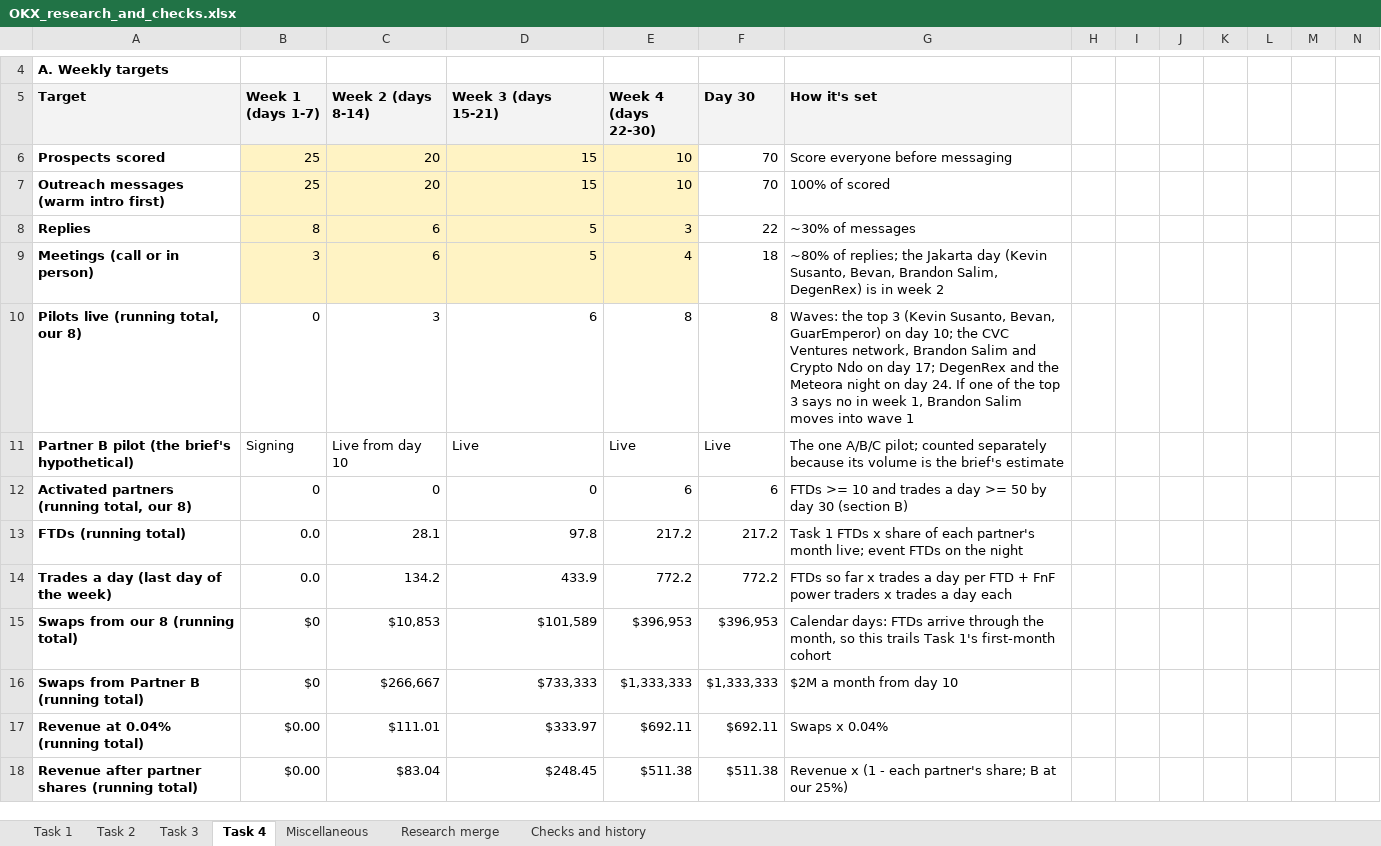
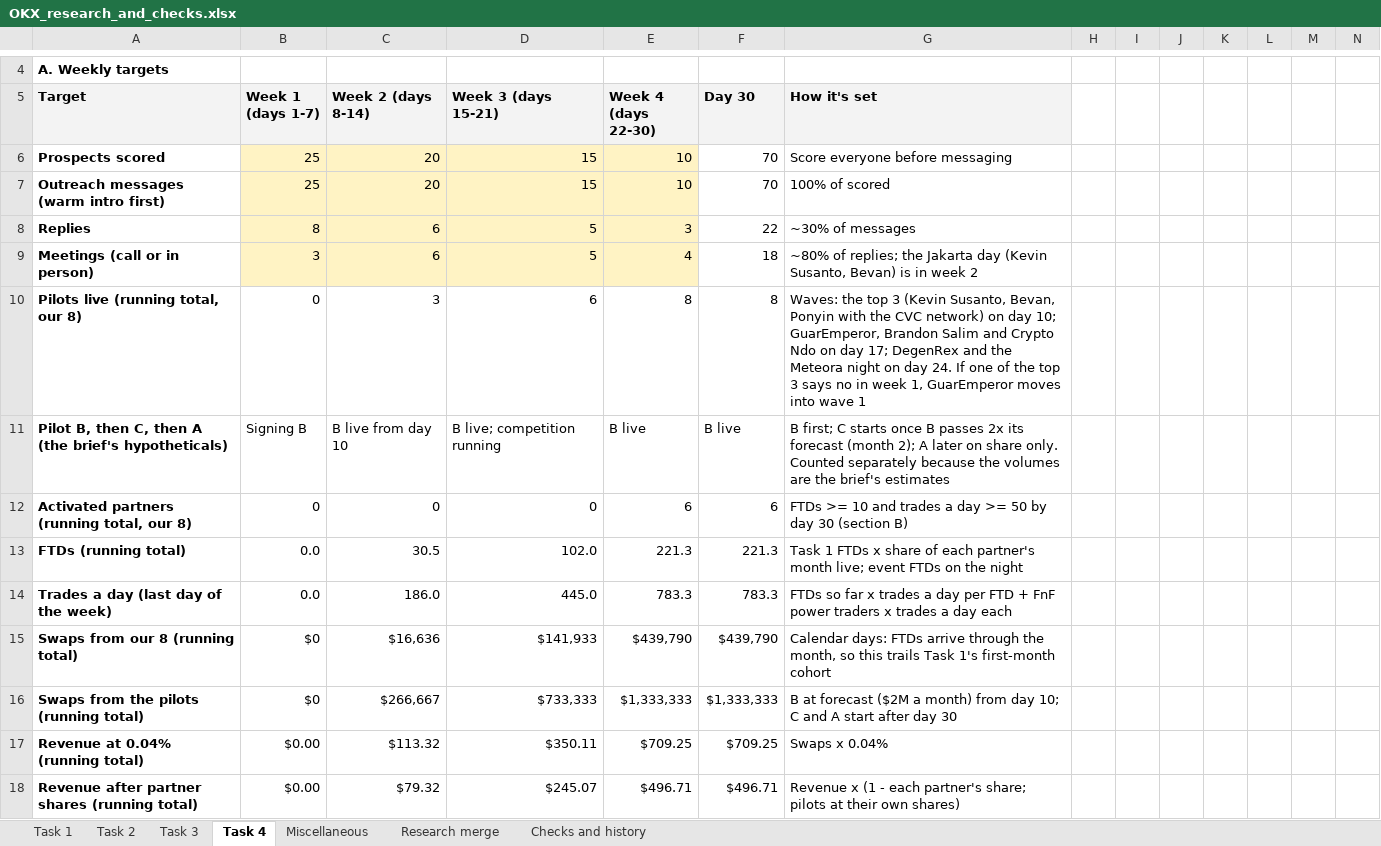
Before and after one commit to fedricdamai/SuperCashier, an Excel workbook: okx-dex-affiliates-id/submission-v2/OKX_research_and_checks.xlsx, sheet Task 4, drawn as a sheet; only a part is shown, gaps mark what is left out; values as stored, in another font and other column widths than the file's, no borders; removed rows and columns are numbered as before the commit, all else as after; rows hold the shown columns only; the diff covers the shown part only; the diff names each change by its address in the sheet, - before the commit and + after, or states it on an @@ line.

```diff
--- a/okx-dex-affiliates-id/submission-v2/OKX_research_and_checks.xlsx (sheet Task 4)
+++ b/okx-dex-affiliates-id/submission-v2/OKX_research_and_checks.xlsx (sheet Task 4)
-G9 (How it's set): …(Kevin Susanto, Bevan, Brandon Salim, DegenRex) is in…
+G9 (How it's set): …(Kevin Susanto, Bevan) is in…
-G10 (How it's set): …Susanto, Bevan, GuarEmperor) on day 10; the CVC Ventures network, Brandon Salim and Crypto Ndo on day 17; DegenRex and the Meteora night on day 24. If one of the top 3 says no in week 1, Brandon Salim moves into…
+G10 (How it's set): …Susanto, Bevan, Ponyin with the CVC network) on day 10; GuarEmperor, Brandon Salim and Crypto Ndo on day 17; DegenRex and the Meteora night on day 24. If one of the top 3 says no in week 1, GuarEmperor moves into…
-row 11: Partner B pilot (the brief's hypothetical) | Signing | Live from day 10 | Live | Live | Live | The one A/B/C pilot; counted separately because its volume is the brief's estimate
+row 11: Pilot B, then C, then A (the brief's hypotheticals) | Signing B | B live from day 10 | B live; competition running | B live | B live | B first; C starts once B passes 2x its forecast (month 2); A later on share only. Counted separately because the volumes are the brief's estimates
-C13 (Week 2 (days 8-14)): 28.1
+C13 (Week 2 (days 8-14)): 30.5
-D13 (Week 3 (days 15-21)): 97.8
+D13 (Week 3 (days 15-21)): 102.0
-E13 (Week 4 (days 22-30)): 217.2
+E13 (Week 4 (days 22-30)): 221.3
-F13 (Day 30): 217.2
+F13 (Day 30): 221.3
-C14 (Week 2 (days 8-14)): 134.2
+C14 (Week 2 (days 8-14)): 186.0
-D14 (Week 3 (days 15-21)): 433.9
+D14 (Week 3 (days 15-21)): 445.0
-E14 (Week 4 (days 22-30)): 772.2
+E14 (Week 4 (days 22-30)): 783.3
-F14 (Day 30): 772.2
+F14 (Day 30): 783.3
-C15 (Week 2 (days 8-14)): $10,853
+C15 (Week 2 (days 8-14)): $16,636
-D15 (Week 3 (days 15-21)): $101,589
+D15 (Week 3 (days 15-21)): $141,933
-E15 (Week 4 (days 22-30)): $396,953
+E15 (Week 4 (days 22-30)): $439,790
-F15 (Day 30): $396,953
+F15 (Day 30): $439,790
-A16 (Target): Swaps from Partner B (running total)
+A16 (Target): Swaps from the pilots (running total)
-G16 (How it's set): $2M a month from day 10
+G16 (How it's set): B at forecast ($2M a month) from day 10; C and A start after day 30
-C17 (Week 2 (days 8-14)): $111.01
+C17 (Week 2 (days 8-14)): $113.32
-D17 (Week 3 (days 15-21)): $333.97
+D17 (Week 3 (days 15-21)): $350.11
-E17 (Week 4 (days 22-30)): $692.11
+E17 (Week 4 (days 22-30)): $709.25
-F17 (Day 30): $692.11
+F17 (Day 30): $709.25
-C18 (Week 2 (days 8-14)): $83.04
+C18 (Week 2 (days 8-14)): $79.32
-D18 (Week 3 (days 15-21)): $248.45
+D18 (Week 3 (days 15-21)): $245.07
-E18 (Week 4 (days 22-30)): $511.38
+E18 (Week 4 (days 22-30)): $496.71
-F18 (Day 30): $511.38
+F18 (Day 30): $496.71
-G18 (How it's set): …partner's share; B at our 25%)
+G18 (How it's set): …partner's share; pilots at their own shares)
```
Also changed, not shown: 5 added rows, 5 removed rows, 26 edited cells and cell formats elsewhere in this sheet, sheet Task 2, sheet Task 1, sheet Task 3, sheet Miscellaneous, sheet Checks and history, sheet Research merge, formulas that keep their value, okx-dex-affiliates-id/submission-v2/OKX_DEX_BD_Affiliate_Indonesia_Prospect_Spreadsheet.xlsx, 15 other files.
